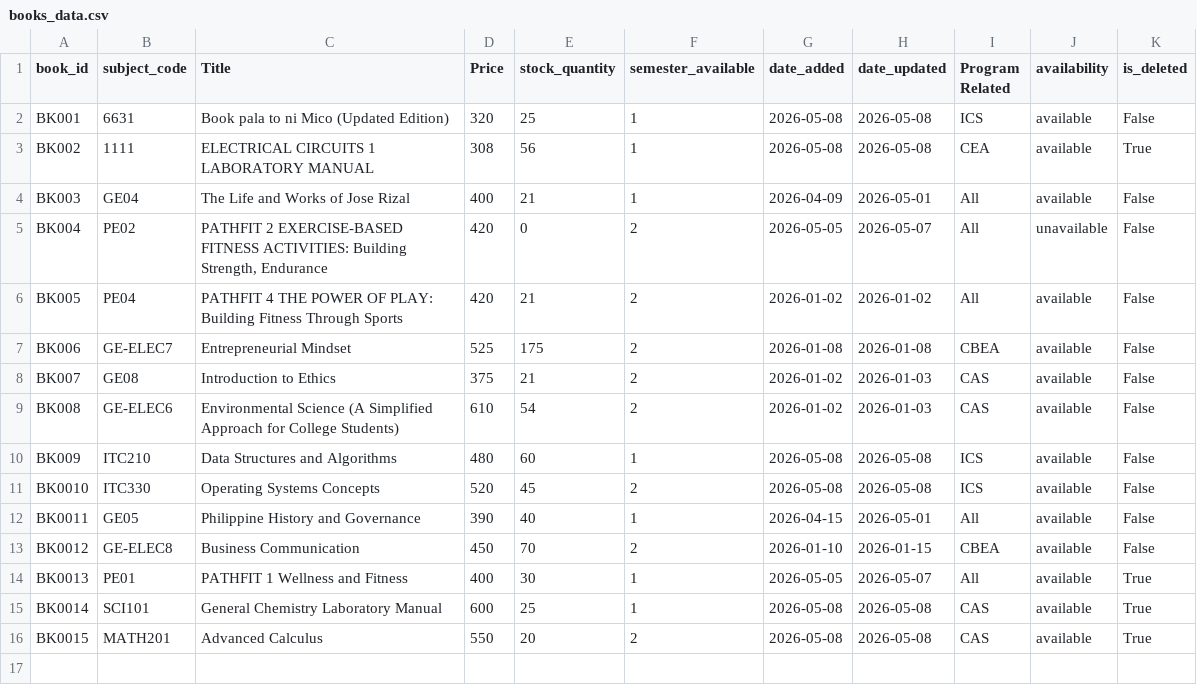
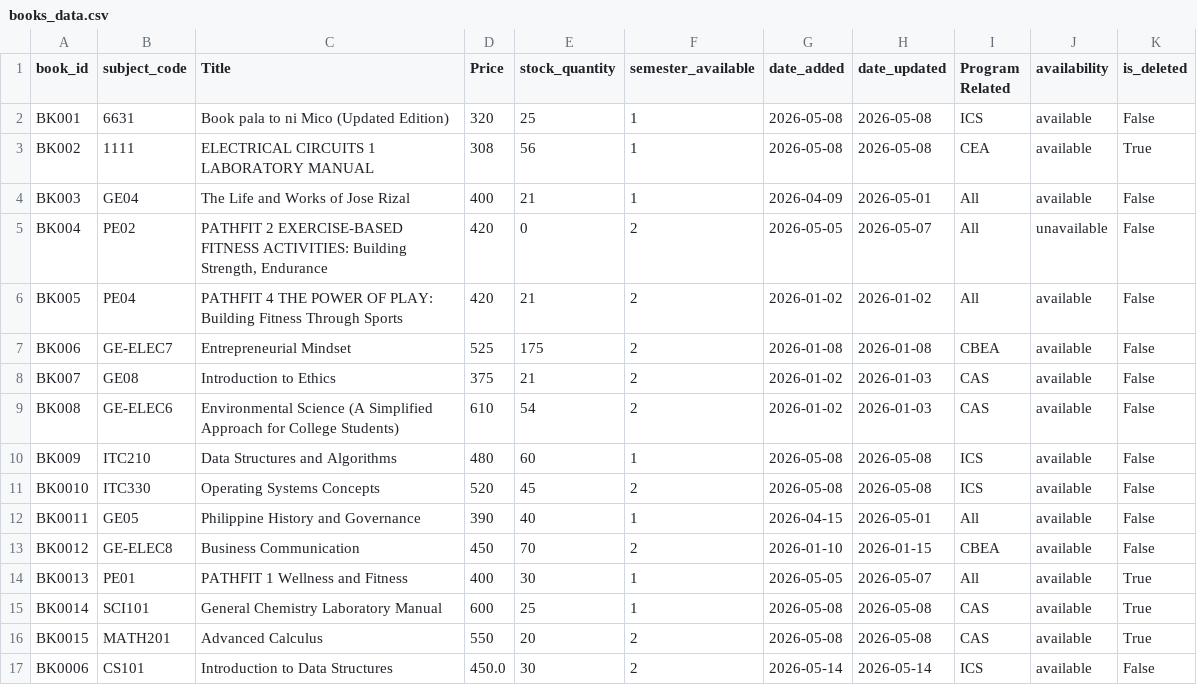
Before and after one commit to knnjy/aop_system_services, a CSV file: data/books/books_data.csv, drawn as a sheet; the diff names each change by its address in the sheet, - before the commit and + after, or states it on an @@ line.

Commit message:
working add-book

```diff
--- a/data/books/books_data.csv
+++ b/data/books/books_data.csv
+row 17: BK0006 | CS101 | Introduction to Data Structures | 450.0 | 30 | 2 | 2026-05-14 | 2026-05-14 | ICS | available | False
```
Also changed, not shown: 4 other files.
